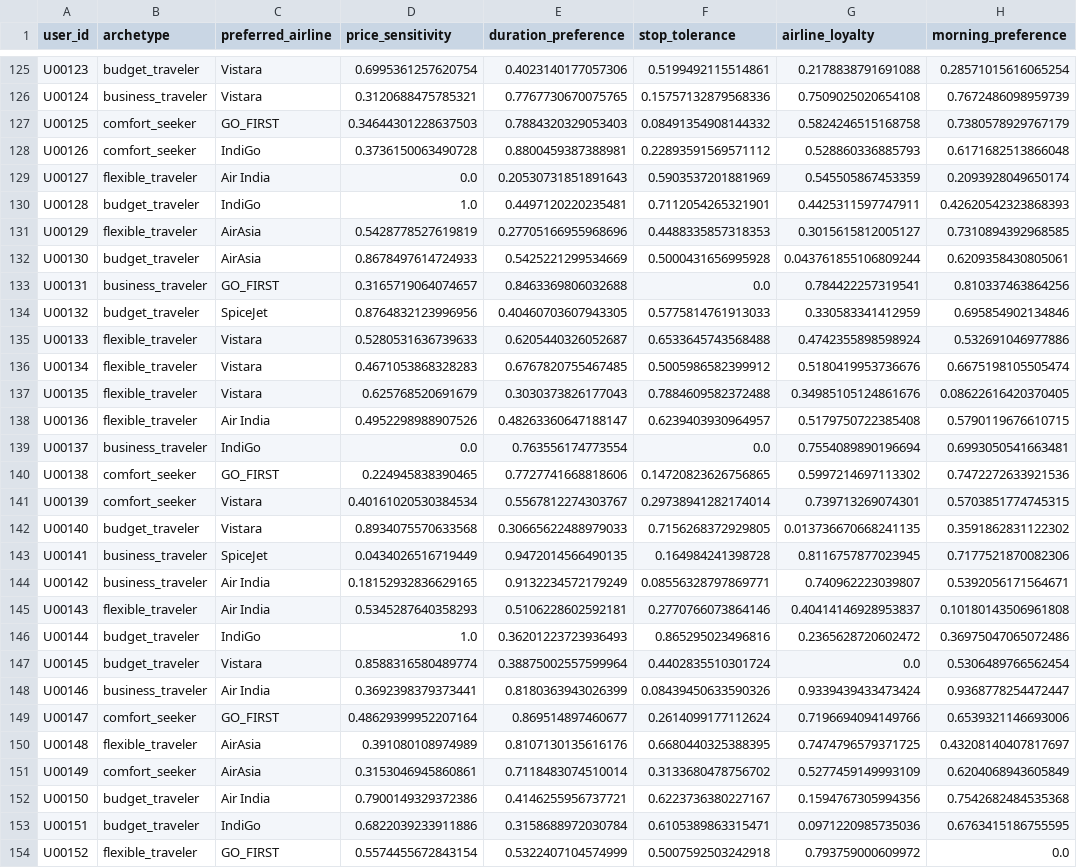
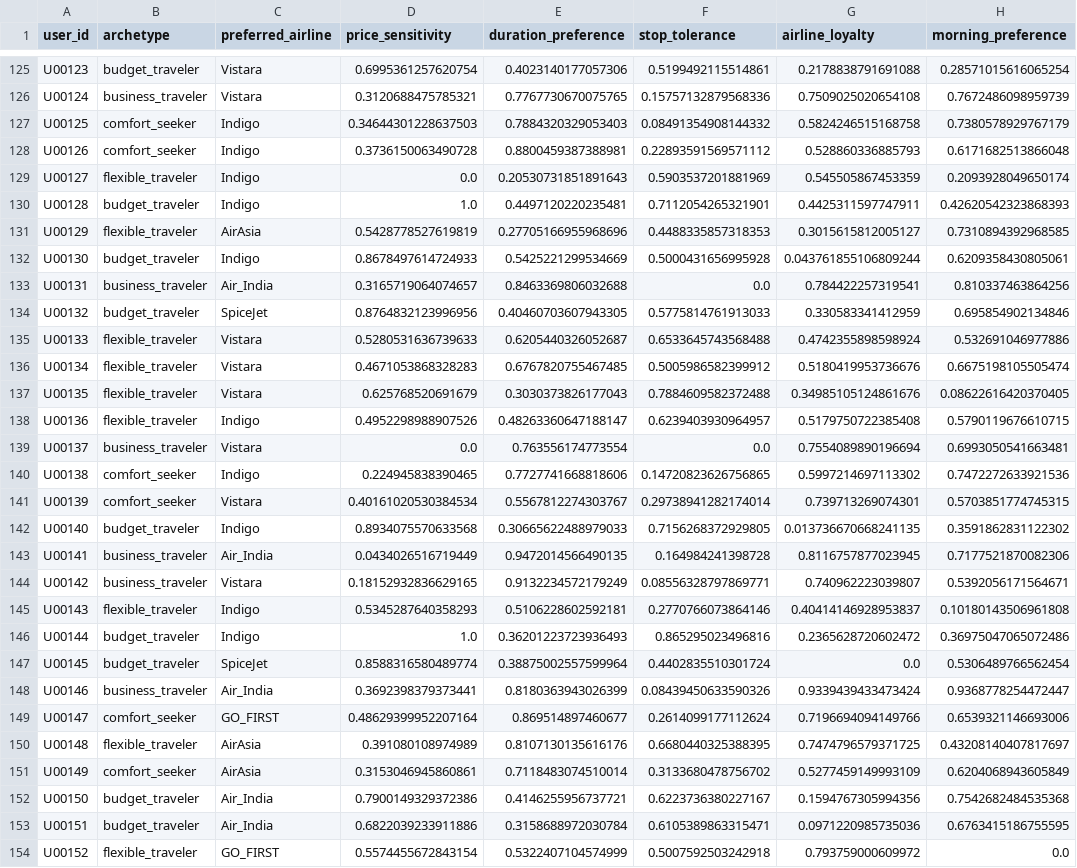
Before and after one commit to duongkyf/ThucTapCoSo, a CSV file: AI_Recomment/data/processed/users.csv, drawn as a sheet; only a part is shown, gaps mark what is left out; the diff covers the shown part only; the diff names each change by its address in the sheet, - before the commit and + after, or states it on an @@ line.

```diff
--- a/AI_Recomment/data/processed/users.csv
+++ b/AI_Recomment/data/processed/users.csv
-C127 (preferred_airline): GO_FIRST
+C127 (preferred_airline): Indigo
-C128 (preferred_airline): IndiGo
+C128 (preferred_airline): Indigo
-C129 (preferred_airline): Air India
+C129 (preferred_airline): Indigo
-C130 (preferred_airline): IndiGo
+C130 (preferred_airline): Indigo
-C132 (preferred_airline): AirAsia
+C132 (preferred_airline): Indigo
-C133 (preferred_airline): GO_FIRST
+C133 (preferred_airline): Air_India
-C138 (preferred_airline): Air India
+C138 (preferred_airline): Indigo
-C139 (preferred_airline): IndiGo
+C139 (preferred_airline): Vistara
-C140 (preferred_airline): GO_FIRST
+C140 (preferred_airline): Indigo
-C142 (preferred_airline): Vistara
+C142 (preferred_airline): Indigo
-C143 (preferred_airline): SpiceJet
+C143 (preferred_airline): Air_India
-C144 (preferred_airline): Air India
+C144 (preferred_airline): Vistara
-C145 (preferred_airline): Air India
+C145 (preferred_airline): Indigo
-C146 (preferred_airline): IndiGo
+C146 (preferred_airline): Indigo
-C147 (preferred_airline): Vistara
+C147 (preferred_airline): SpiceJet
-C148 (preferred_airline): Air India
+C148 (preferred_airline): Air_India
-C152 (preferred_airline): Air India
+C152 (preferred_airline): Air_India
-C153 (preferred_airline): IndiGo
+C153 (preferred_airline): Air_India
```
Also changed, not shown: 161 edited cells elsewhere in this file, 14 other files.
